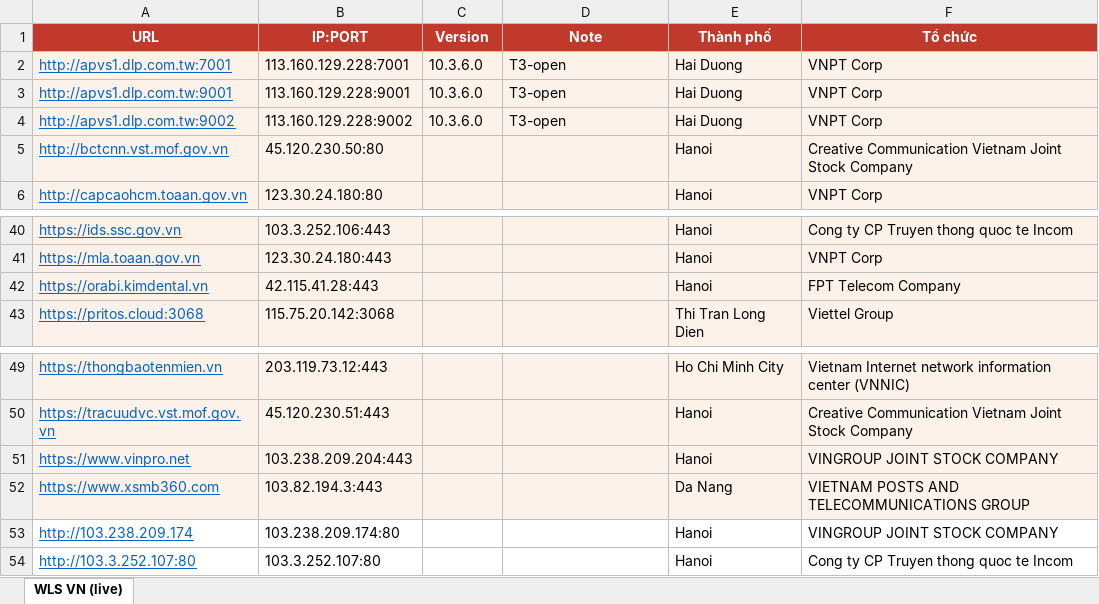
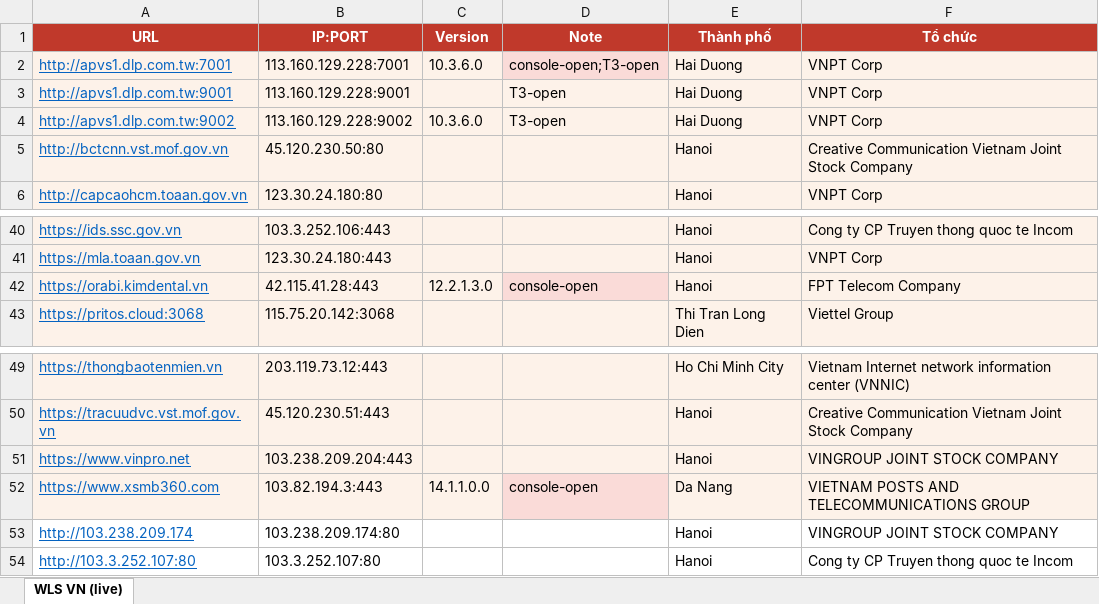
Before and after one commit to tr1la/Oracle_WebLogic_Server_CVE, an Excel workbook: WLS-VN-live.xlsx, sheet WLS VN (live), drawn as a sheet; only a part is shown, gaps mark what is left out; values as stored, in another font and other column widths than the file's, no borders; the diff names each change by its address in the sheet, - before the commit and + after, or states it on an @@ line.

```diff
--- a/WLS-VN-live.xlsx (sheet WLS VN (live))
+++ b/WLS-VN-live.xlsx (sheet WLS VN (live))
-D2 (Note): T3-open
+D2 (Note): console-open;T3-open
-C3 (Version): 10.3.6.0
+C3 (Version): (empty)
-C42 (Version): (empty)
+C42 (Version): 12.2.1.3.0
-D42 (Note): (empty)
+D42 (Note): console-open
-C52 (Version): (empty)
+C52 (Version): 14.1.1.0.0
-D52 (Note): (empty)
+D52 (Note): console-open
```
Also changed, not shown: 7 other files.
